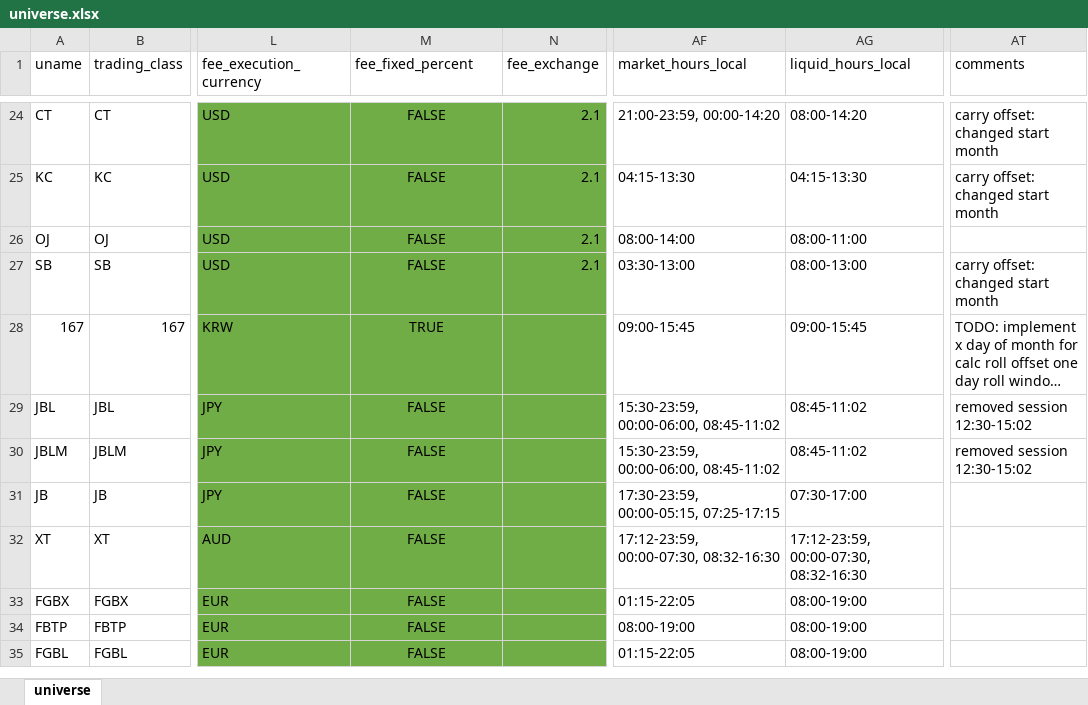
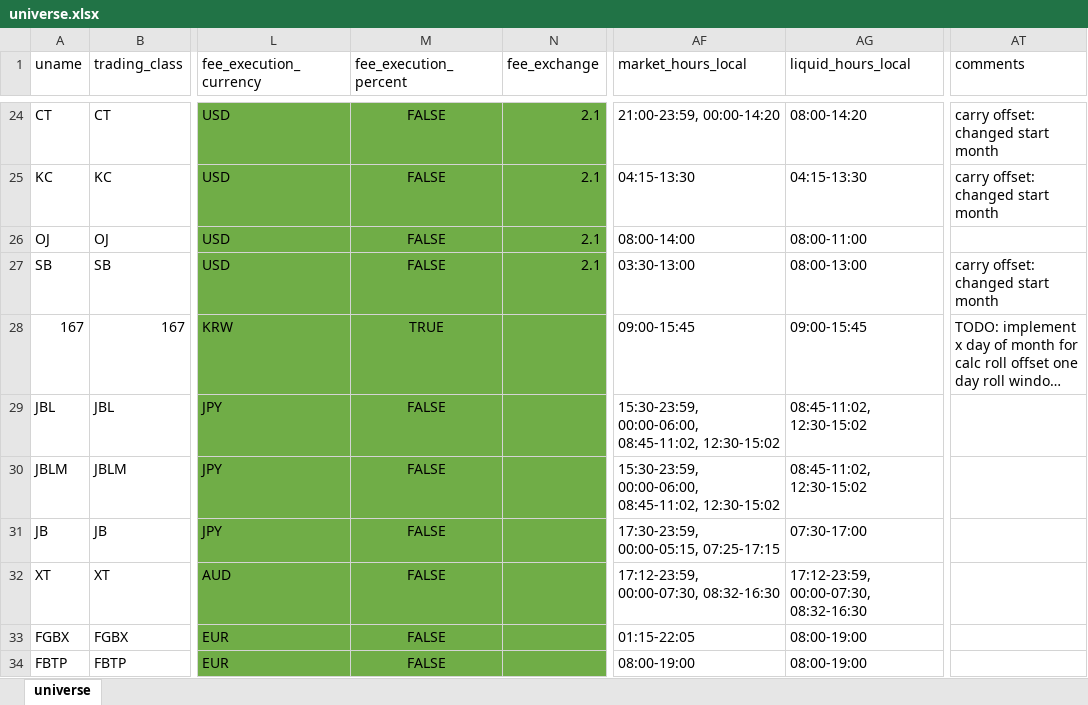
Before and after one commit to ghill2/pyfutures, an Excel workbook: pyfutures/universe.xlsx, sheet universe, drawn as a sheet; only a part is shown, gaps mark what is left out; the shorter side is filled out with more unchanged rows; long unchanged cells end in …; values as stored, in another font and other column widths than the file's, no borders; the diff names each change by its address in the sheet, - before the commit and + after, or states it on an @@ line.

```diff
--- a/pyfutures/universe.xlsx (sheet universe)
+++ b/pyfutures/universe.xlsx (sheet universe)
-M1: fee_fixed_percent
+M1: fee_execution_percent
-AF29:AF30 (market_hours_local): 15:30-23:59, 00:00-06:00, 08:45-11:02
+AF29:AF30 (market_hours_local): 15:30-23:59, 00:00-06:00, 08:45-11:02, 12:30-15:02
-AG29:AG30 (liquid_hours_local): 08:45-11:02
+AG29:AG30 (liquid_hours_local): 08:45-11:02, 12:30-15:02
-AT29:AT30 (comments): removed session 12:30-15:02
+AT29:AT30 (comments): (empty)
```
Also changed, not shown: 1 other file.
